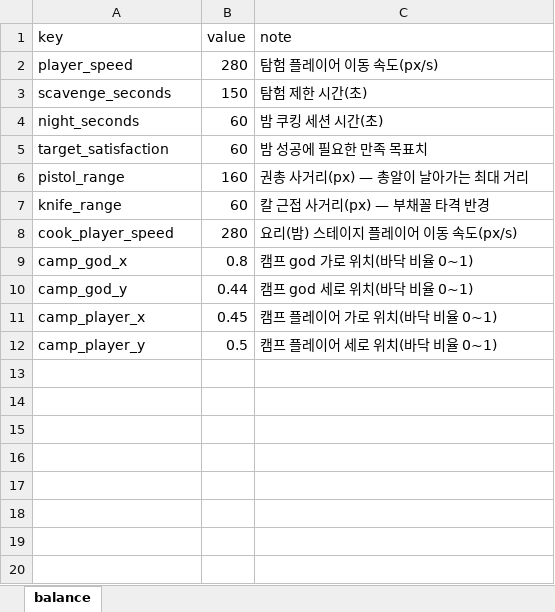
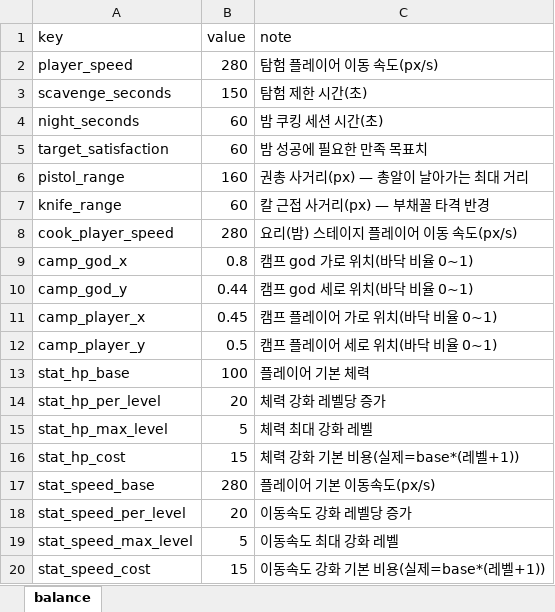
Before and after one commit to HomilBBANG/rt_Hilling_Game, an Excel workbook: data/balance.xlsx, sheet balance, drawn as a sheet; values as stored, in another font and other column widths than the file's, no borders; the diff names each change by its address in the sheet, - before the commit and + after, or states it on an @@ line.

```diff
--- a/data/balance.xlsx (sheet balance)
+++ b/data/balance.xlsx (sheet balance)
+row 13: stat_hp_base | 100 | 플레이어 기본 체력
+row 14: stat_hp_per_level | 20 | 체력 강화 레벨당 증가
+row 15: stat_hp_max_level | 5 | 체력 최대 강화 레벨
+row 16: stat_hp_cost | 15 | 체력 강화 기본 비용(실제=base*(레벨+1))
+row 17: stat_speed_base | 280 | 플레이어 기본 이동속도(px/s)
+row 18: stat_speed_per_level | 20 | 이동속도 강화 레벨당 증가
+row 19: stat_speed_max_level | 5 | 이동속도 최대 강화 레벨
+row 20: stat_speed_cost | 15 | 이동속도 강화 기본 비용(실제=base*(레벨+1))
```
Also changed, not shown: 8 other files.
